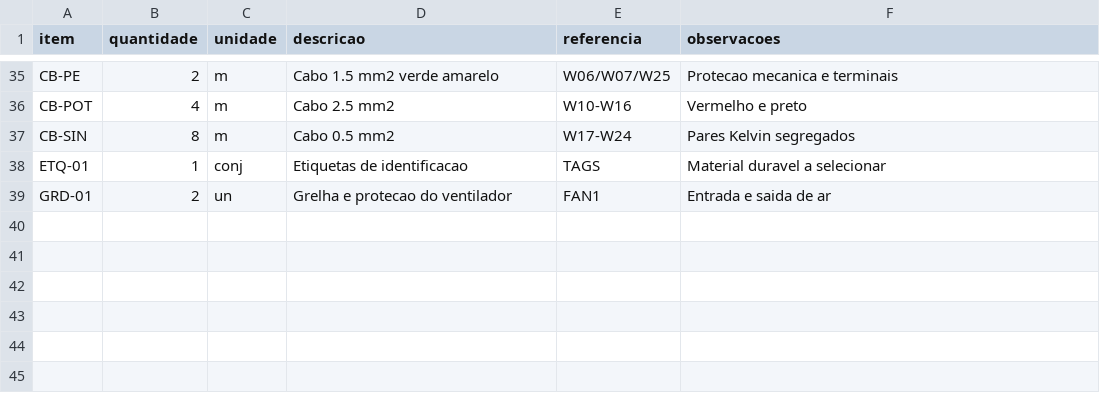
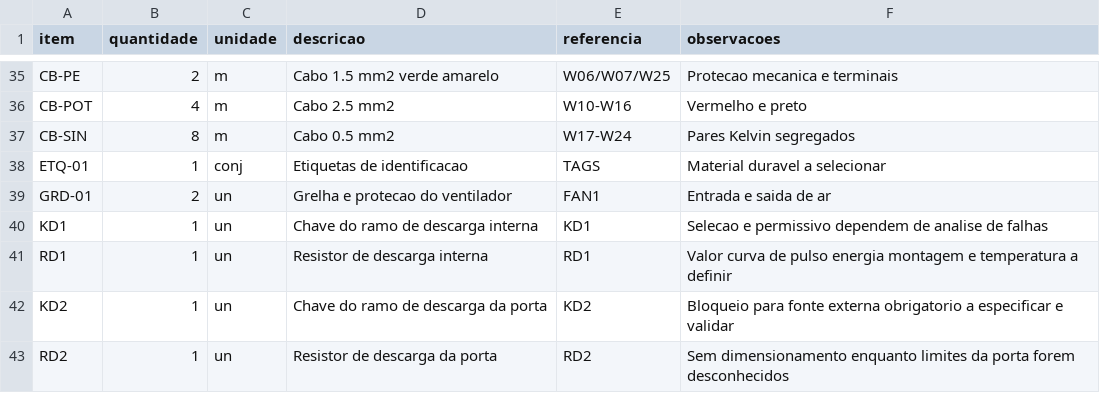
Before and after one commit to r-menegueli/portfolio-autocad-engenharia-eletrica, a CSV file: 09-fonte-bancada/lista-materiais.csv, drawn as a sheet; only a part is shown, gaps mark what is left out; the diff names each change by its address in the sheet, - before the commit and + after, or states it on an @@ line.

```diff
--- a/09-fonte-bancada/lista-materiais.csv
+++ b/09-fonte-bancada/lista-materiais.csv
+row 40: KD1 | 1 | un | Chave do ramo de descarga interna | KD1 | Selecao e permissivo dependem de analise de falhas
+row 41: RD1 | 1 | un | Resistor de descarga interna | RD1 | Valor curva de pulso energia montagem e temperatura a definir
+row 42: KD2 | 1 | un | Chave do ramo de descarga da porta | KD2 | Bloqueio para fonte externa obrigatorio a especificar e validar
+row 43: RD2 | 1 | un | Resistor de descarga da porta | RD2 | Sem dimensionamento enquanto limites da porta forem desconhecidos
```
Also changed, not shown: 09-fonte-bancada/lista-equipamentos.csv, 09-fonte-bancada/lista-interligacoes.csv, 53 other files.
